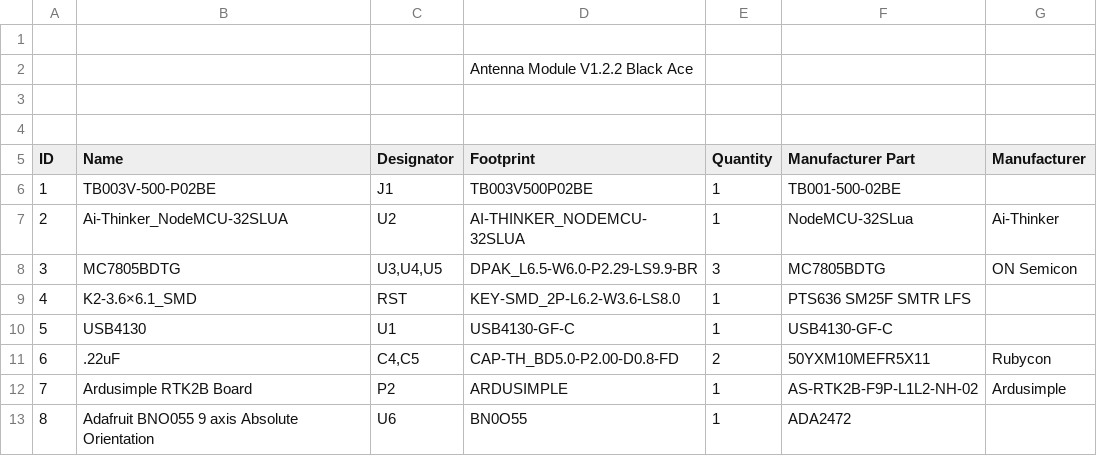
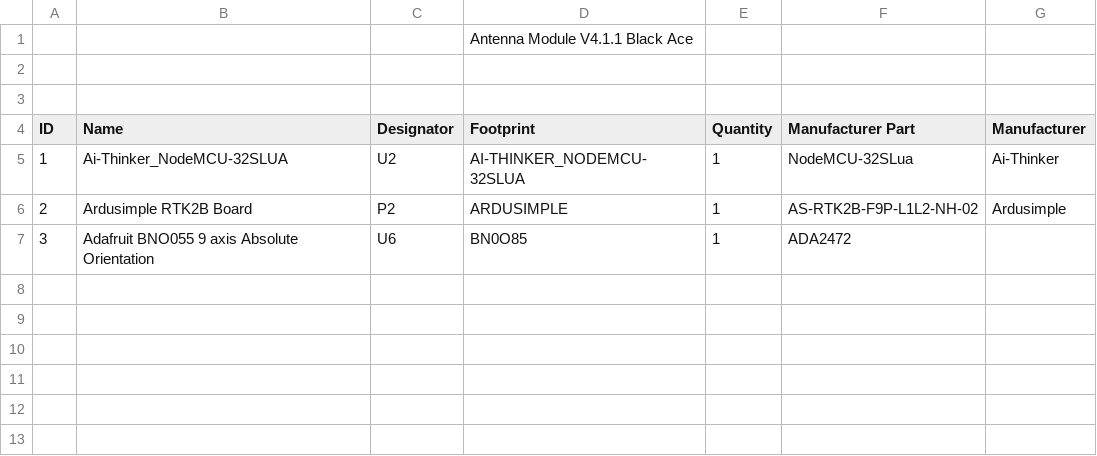
Before and after one commit to BlackAceIndustries/OpenGradeX, a CSV file: BlackAce Support/BOM's/BOM_PCB_OpenGradeX AntennaModule_2022-03-06.csv, drawn as a sheet; removed rows and columns are numbered as before the commit, all else as after; the diff names each change by its address in the sheet, - before the commit and + after, or states it on an @@ line.

```diff
--- a/BlackAce Support/BOM's/BOM_PCB_OpenGradeX AntennaModule_2022-03-06.csv
+++ b/BlackAce Support/BOM's/BOM_PCB_OpenGradeX AntennaModule_2022-03-06.csv
-row 1: (empty)
-D1 (Footprint): Antenna Module V1.2.2 Black Ace
+D1 (Footprint): Antenna Module V4.1.1 Black Ace
-row 6: 1 | TB003V-500-P02BE | J1 | TB003V500P02BE | 1 | TB001-500-02BE
-A5 (ID): 2
+A5 (ID): 1
-row 8: 3 | MC7805BDTG | U3,U4,U5 | DPAK_L6.5-W6.0-P2.29-LS9.9-BR | 3 | MC7805BDTG | ON Semicon
-row 9: 4 | K2-3.6×6.1_SMD | RST | KEY-SMD_2P-L6.2-W3.6-LS8.0 | 1 | PTS636 SM25F SMTR LFS
-row 10: 5 | USB4130 | U1 | USB4130-GF-C | 1 | USB4130-GF-C
-row 11: 6 | .22uF | C4,C5 | CAP-TH_BD5.0-P2.00-D0.8-FD | 2 | 50YXM10MEFR5X11 | Rubycon
-A6 (ID): 7
+A6 (ID): 2
-A7 (ID): 8
+A7 (ID): 3
-D7 (Footprint): BN0O55
+D7 (Footprint): BN0O85
```
Also changed, not shown: 20 other files.
